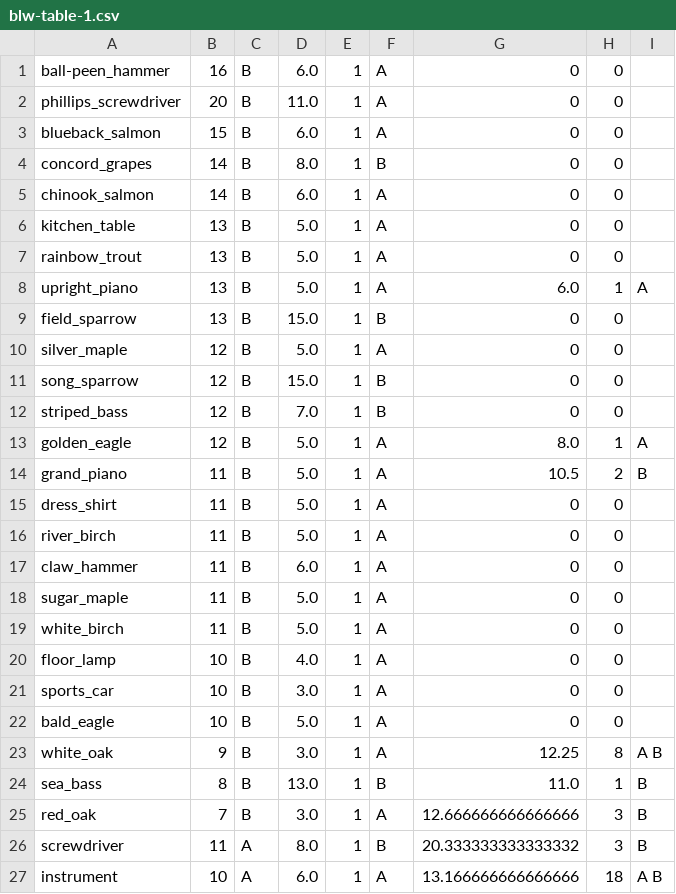
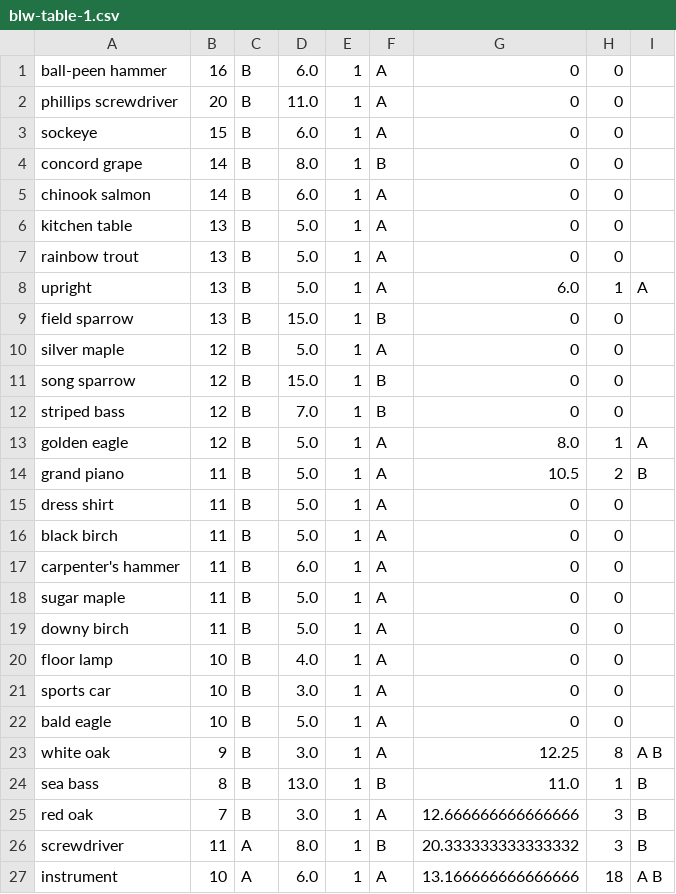
Before and after one commit to hungminhtran/caculate-readability-by-wordnet, a CSV file: output/blw-table-1.csv, drawn as a sheet; only a part is shown; the diff covers the shown part only.

```diff
--- a/output/blw-table-1.csv
+++ b/output/blw-table-1.csv
@@ -1,26 +1,26 @@
-ball-peen_hammer,16,B,6.0,1,A ,0,0,
-phillips_screwdriver,20,B,11.0,1,A ,0,0,
-blueback_salmon,15,B,6.0,1,A ,0,0,
-concord_grapes,14,B,8.0,1, B,0,0,
-chinook_salmon,14,B,6.0,1,A ,0,0,
-kitchen_table,13,B,5.0,1,A ,0,0,
-rainbow_trout,13,B,5.0,1,A ,0,0,
-upright_piano,13,B,5.0,1,A ,6.0,1,A
-field_sparrow,13,B,15.0,1, B,0,0,
-silver_maple,12,B,5.0,1,A ,0,0,
-song_sparrow,12,B,15.0,1, B,0,0,
-striped_bass,12,B,7.0,1, B,0,0,
-golden_eagle,12,B,5.0,1,A ,8.0,1,A
-grand_piano,11,B,5.0,1,A ,10.5,2, B
-dress_shirt,11,B,5.0,1,A ,0,0,
-river_birch,11,B,5.0,1,A ,0,0,
-claw_hammer,11,B,6.0,1,A ,0,0,
-sugar_maple,11,B,5.0,1,A ,0,0,
-white_birch,11,B,5.0,1,A ,0,0,
-floor_lamp,10,B,4.0,1,A ,0,0,
-sports_car,10,B,3.0,1,A ,0,0,
-bald_eagle,10,B,5.0,1,A ,0,0,
-white_oak,9,B,3.0,1,A ,12.25,8,A B
-sea_bass,8,B,13.0,1, B,11.0,1, B
-red_oak,7,B,3.0,1,A ,12.666666666666666,3, B
+ball-peen hammer,16,B,6.0,1,A ,0,0,
+phillips screwdriver,20,B,11.0,1,A ,0,0,
+sockeye,15,B,6.0,1,A ,0,0,
+concord grape,14,B,8.0,1, B,0,0,
+chinook salmon,14,B,6.0,1,A ,0,0,
+kitchen table,13,B,5.0,1,A ,0,0,
+rainbow trout,13,B,5.0,1,A ,0,0,
+upright,13,B,5.0,1,A ,6.0,1,A
+field sparrow,13,B,15.0,1, B,0,0,
+silver maple,12,B,5.0,1,A ,0,0,
+song sparrow,12,B,15.0,1, B,0,0,
+striped bass,12,B,7.0,1, B,0,0,
+golden eagle,12,B,5.0,1,A ,8.0,1,A
+grand piano,11,B,5.0,1,A ,10.5,2, B
+dress shirt,11,B,5.0,1,A ,0,0,
+black birch,11,B,5.0,1,A ,0,0,
+carpenter's hammer,11,B,6.0,1,A ,0,0,
+sugar maple,11,B,5.0,1,A ,0,0,
+downy birch,11,B,5.0,1,A ,0,0,
+floor lamp,10,B,4.0,1,A ,0,0,
+sports car,10,B,3.0,1,A ,0,0,
+bald eagle,10,B,5.0,1,A ,0,0,
+white oak,9,B,3.0,1,A ,12.25,8,A B
+sea bass,8,B,13.0,1, B,11.0,1, B
+red oak,7,B,3.0,1,A ,12.666666666666666,3, B
 screwdriver,11,A,8.0,1, B,20.333333333333332,3, B
```
Also changed, not shown: 5 edited cells elsewhere in this file, output/3kPOS-table-1.csv, output/3kfreq-table-1.csv, 2 other files.
